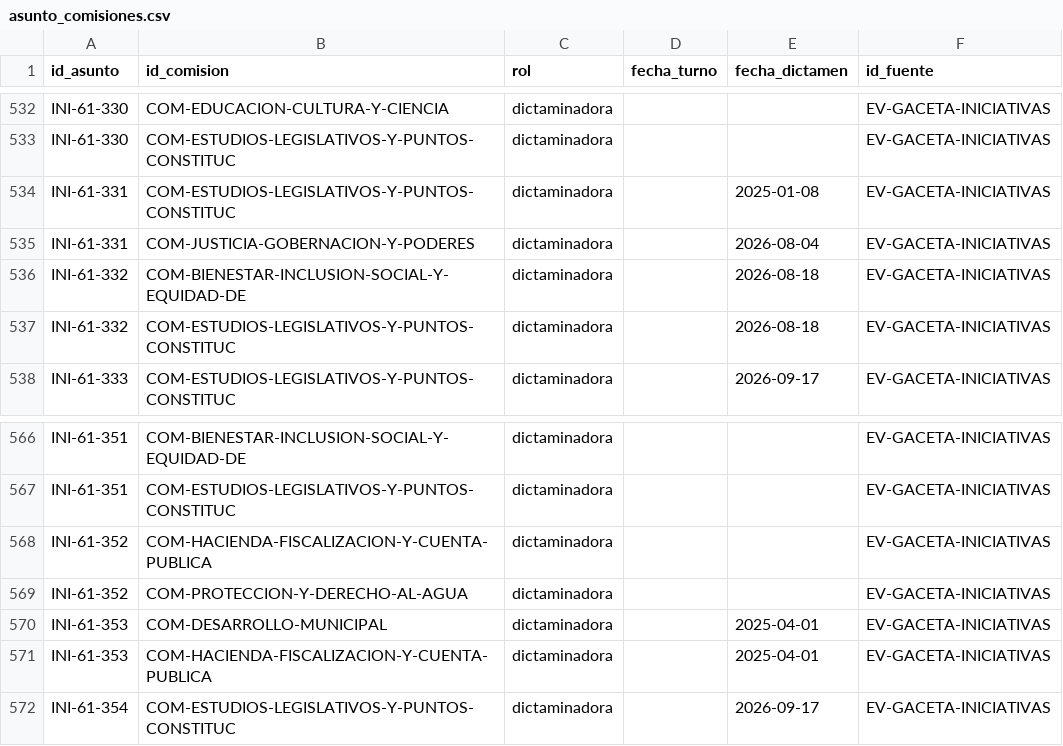
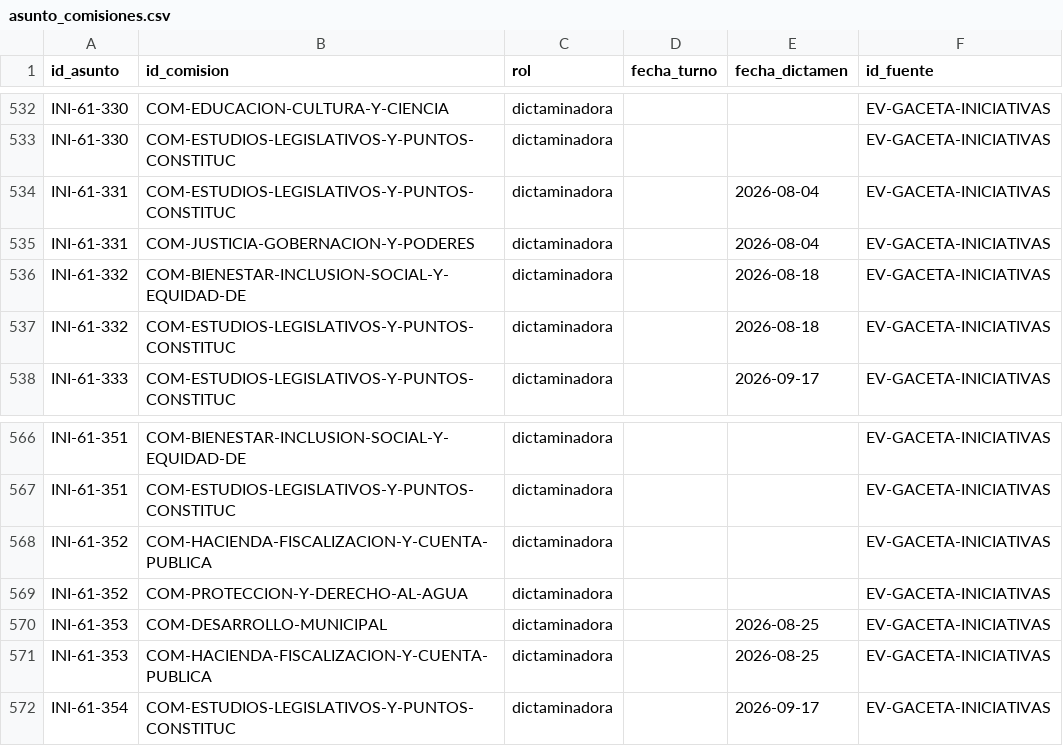
Before and after one commit to irekani55-lgtm/observatorio-colima, a CSV file: public/datos/oficial/asunto_comisiones.csv, drawn as a sheet; only a part is shown, gaps mark what is left out.

```diff
--- a/public/datos/oficial/asunto_comisiones.csv
+++ b/public/datos/oficial/asunto_comisiones.csv
@@ -533,3 +533,3 @@ INI-61-330,COM-EDUCACION-CULTURA-Y-CIENCIA,dictaminadora,,,EV-GACETA-INICIATIVAS
 INI-61-330,COM-ESTUDIOS-LEGISLATIVOS-Y-PUNTOS-CONSTITUC,dictaminadora,,,EV-GACETA-INICIATIVAS
-INI-61-331,COM-ESTUDIOS-LEGISLATIVOS-Y-PUNTOS-CONSTITUC,dictaminadora,,2025-01-08,EV-GACETA-INICIATIVAS
+INI-61-331,COM-ESTUDIOS-LEGISLATIVOS-Y-PUNTOS-CONSTITUC,dictaminadora,,2026-08-04,EV-GACETA-INICIATIVAS
 INI-61-331,COM-JUSTICIA-GOBERNACION-Y-PODERES,dictaminadora,,2026-08-04,EV-GACETA-INICIATIVAS
@@ -569,4 +569,4 @@ INI-61-352,COM-HACIENDA-FISCALIZACION-Y-CUENTA-PUBLICA,dictaminadora,,,EV-GACETA
 INI-61-352,COM-PROTECCION-Y-DERECHO-AL-AGUA,dictaminadora,,,EV-GACETA-INICIATIVAS
-INI-61-353,COM-DESARROLLO-MUNICIPAL,dictaminadora,,2025-04-01,EV-GACETA-INICIATIVAS
-INI-61-353,COM-HACIENDA-FISCALIZACION-Y-CUENTA-PUBLICA,dictaminadora,,2025-04-01,EV-GACETA-INICIATIVAS
+INI-61-353,COM-DESARROLLO-MUNICIPAL,dictaminadora,,2026-08-25,EV-GACETA-INICIATIVAS
+INI-61-353,COM-HACIENDA-FISCALIZACION-Y-CUENTA-PUBLICA,dictaminadora,,2026-08-25,EV-GACETA-INICIATIVAS
 INI-61-354,COM-ESTUDIOS-LEGISLATIVOS-Y-PUNTOS-CONSTITUC,dictaminadora,,2026-09-17,EV-GACETA-INICIATIVAS
```
Also changed, not shown: public/datos/oficial/partidos.csv, public/datos/oficial/votos.csv, 8 other files.
